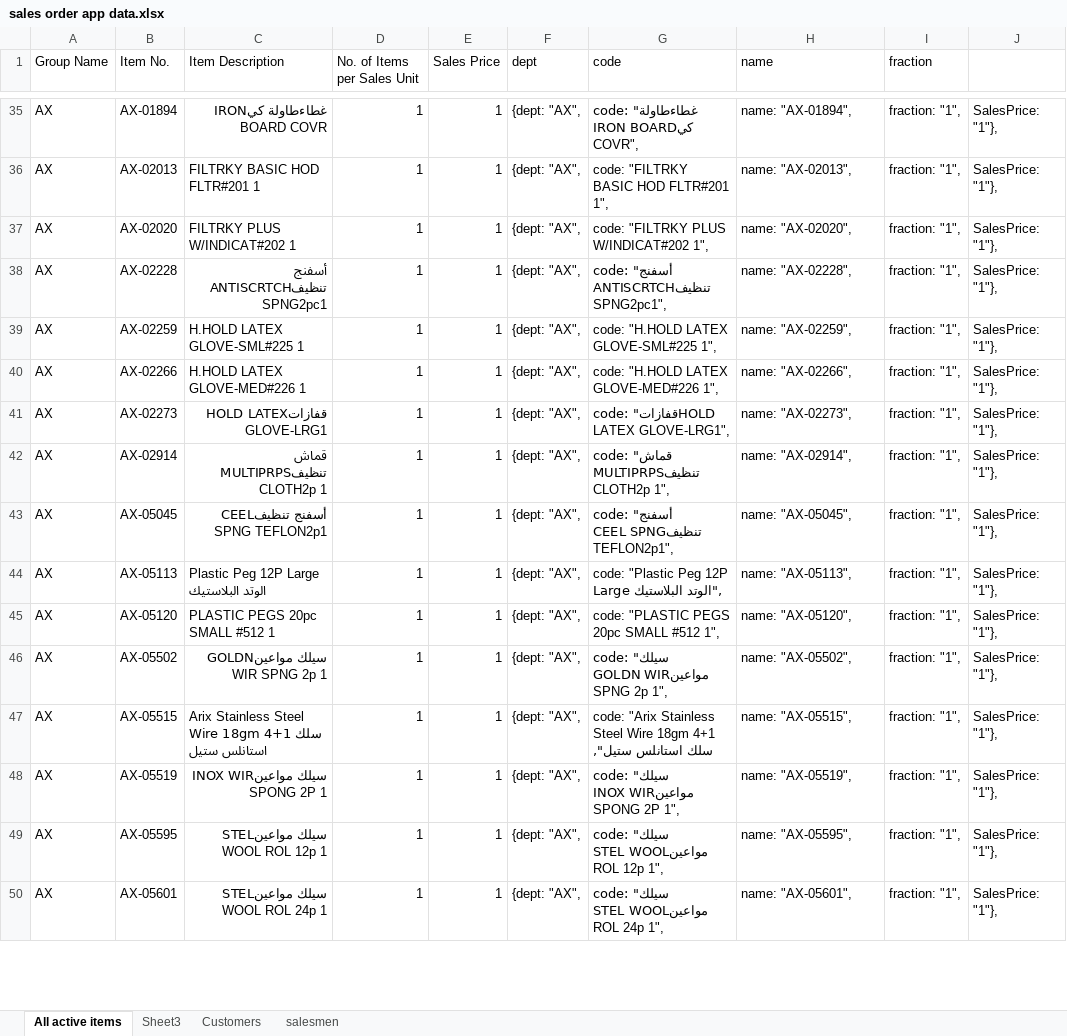
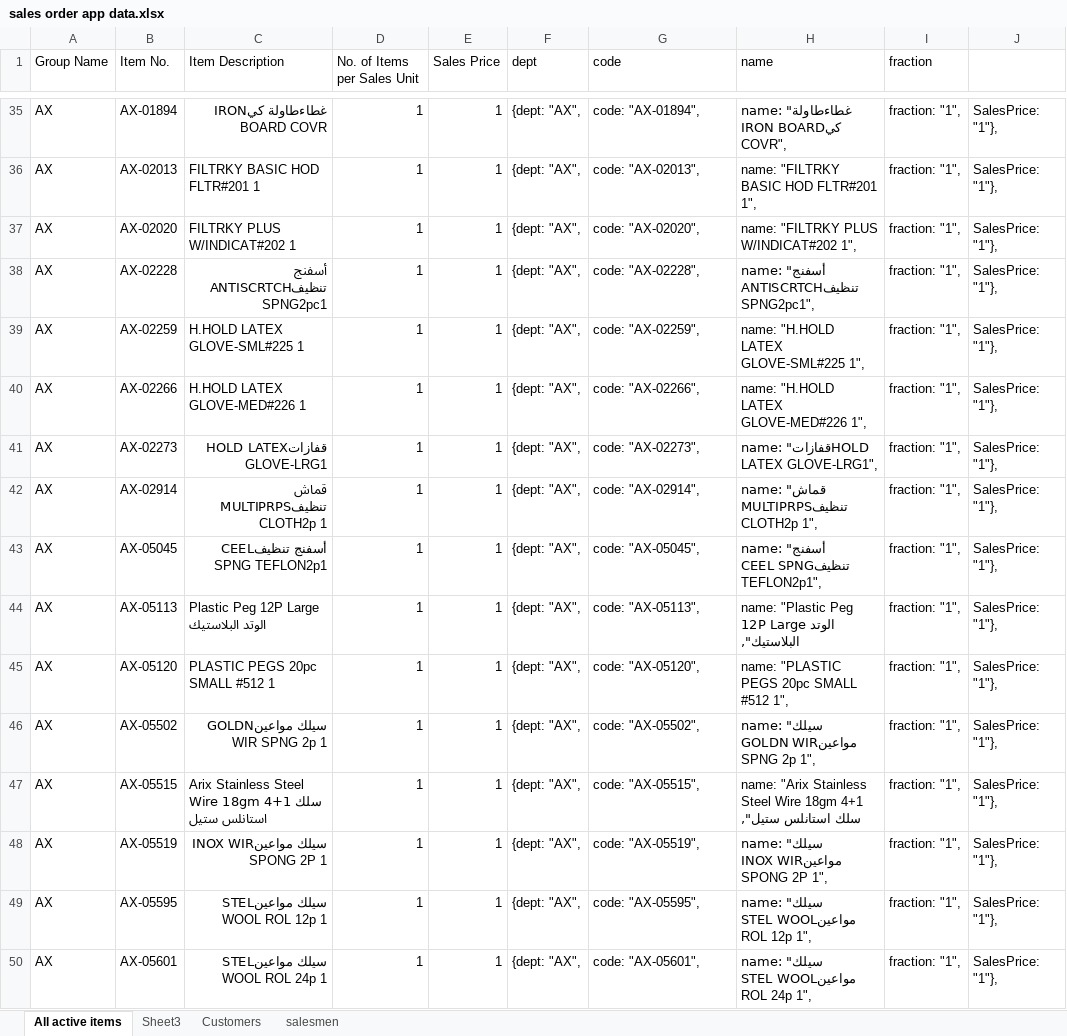
Before and after one commit to DilsherB/sales-order-app, an Excel workbook: src/data/sales order app data.xlsx, sheet All active items, drawn as a sheet; only a part is shown, gaps mark what is left out; values as stored, in another font and other column widths than the file's, no borders; the diff covers the shown part only; the diff names each change by its address in the sheet, - before the commit and + after, or states it on an @@ line.

Commit message:
items data updated.

```diff
--- a/src/data/sales order app data.xlsx (sheet All active items)
+++ b/src/data/sales order app data.xlsx (sheet All active items)
-G35 (code): code: "غطاءطاولة كيIRON BOARD COVR",
+G35 (code): code: "AX-01894",
-H35 (name): name: "AX-01894",
+H35 (name): name: "غطاءطاولة كيIRON BOARD COVR",
-G36 (code): code: "FILTRKY BASIC HOD FLTR#201 1",
+G36 (code): code: "AX-02013",
-H36 (name): name: "AX-02013",
+H36 (name): name: "FILTRKY BASIC HOD FLTR#201 1",
-G37 (code): code: "FILTRKY PLUS W/INDICAT#202 1",
+G37 (code): code: "AX-02020",
-H37 (name): name: "AX-02020",
+H37 (name): name: "FILTRKY PLUS W/INDICAT#202 1",
-G38 (code): code: "أسفنج تنظيفANTISCRTCH SPNG2pc1",
+G38 (code): code: "AX-02228",
-H38 (name): name: "AX-02228",
+H38 (name): name: "أسفنج تنظيفANTISCRTCH SPNG2pc1",
-G39 (code): code: "H.HOLD LATEX GLOVE-SML#225 1",
+G39 (code): code: "AX-02259",
-H39 (name): name: "AX-02259",
+H39 (name): name: "H.HOLD LATEX GLOVE-SML#225 1",
-G40 (code): code: "H.HOLD LATEX GLOVE-MED#226 1",
+G40 (code): code: "AX-02266",
-H40 (name): name: "AX-02266",
+H40 (name): name: "H.HOLD LATEX GLOVE-MED#226 1",
-G41 (code): code: "قفازاتHOLD LATEX GLOVE-LRG1",
+G41 (code): code: "AX-02273",
-H41 (name): name: "AX-02273",
+H41 (name): name: "قفازاتHOLD LATEX GLOVE-LRG1",
-G42 (code): code: "قماش تنظيفMULTIPRPS CLOTH2p 1",
+G42 (code): code: "AX-02914",
-H42 (name): name: "AX-02914",
+H42 (name): name: "قماش تنظيفMULTIPRPS CLOTH2p 1",
-G43 (code): code: "أسفنج تنظيفCEEL SPNG TEFLON2p1",
+G43 (code): code: "AX-05045",
-H43 (name): name: "AX-05045",
+H43 (name): name: "أسفنج تنظيفCEEL SPNG TEFLON2p1",
-G44 (code): code: "Plastic Peg 12P Large الوتد البلاستيك",
+G44 (code): code: "AX-05113",
-H44 (name): name: "AX-05113",
+H44 (name): name: "Plastic Peg 12P Large الوتد البلاستيك",
-G45 (code): code: "PLASTIC PEGS 20pc SMALL #512 1",
+G45 (code): code: "AX-05120",
-H45 (name): name: "AX-05120",
+H45 (name): name: "PLASTIC PEGS 20pc SMALL #512 1",
-G46 (code): code: "سيلك مواعينGOLDN WIR SPNG 2p 1",
+G46 (code): code: "AX-05502",
-H46 (name): name: "AX-05502",
+H46 (name): name: "سيلك مواعينGOLDN WIR SPNG 2p 1",
-G47 (code): code: "Arix Stainless Steel Wire 18gm 4+1 سلك استانلس ستيل",
+G47 (code): code: "AX-05515",
-H47 (name): name: "AX-05515",
+H47 (name): name: "Arix Stainless Steel Wire 18gm 4+1 سلك استانلس ستيل",
-G48 (code): code: "سيلك مواعينINOX WIR SPONG 2P 1",
+G48 (code): code: "AX-05519",
-H48 (name): name: "AX-05519",
+H48 (name): name: "سيلك مواعينINOX WIR SPONG 2P 1",
-G49 (code): code: "سيلك مواعينSTEL WOOL ROL 12p 1",
+G49 (code): code: "AX-05595",
-H49 (name): name: "AX-05595",
+H49 (name): name: "سيلك مواعينSTEL WOOL ROL 12p 1",
-G50 (code): code: "سيلك مواعينSTEL WOOL ROL 24p 1",
+G50 (code): code: "AX-05601",
-H50 (name): name: "AX-05601",
+H50 (name): name: "سيلك مواعينSTEL WOOL ROL 24p 1",
```
Also changed, not shown: 1846 edited cells elsewhere in this sheet, formulas that keep their value, 1 other file.
